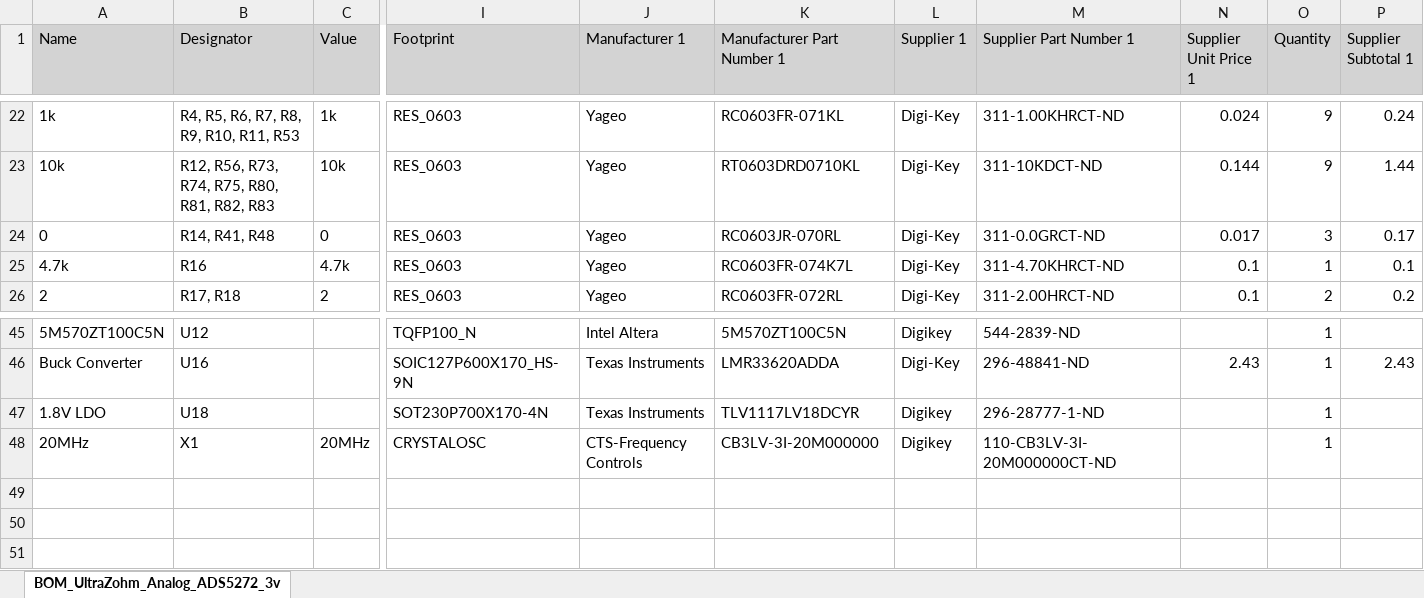
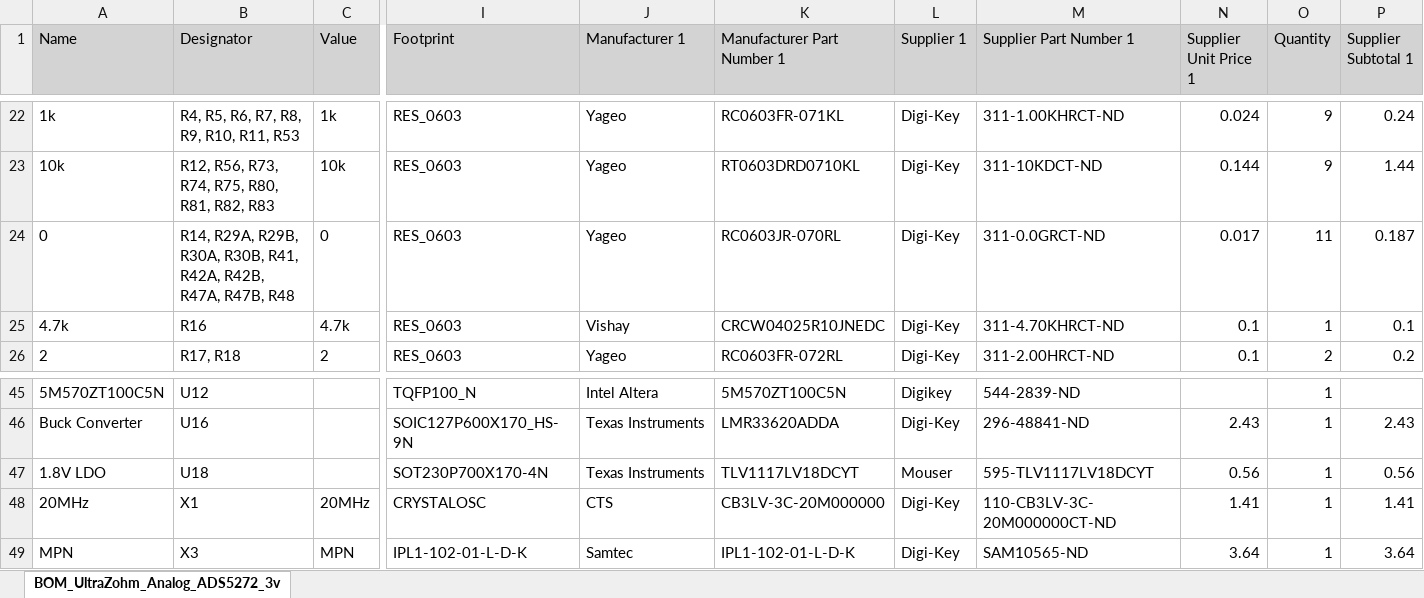
Before and after one commit to ultrazohm/uz_a_ads5272, an Excel workbook: Project Outputs for UltraZohm_Analog_ADS5272/BOM/BOM_UltraZohm_Analog_ADS5272_3v01.xlsx, sheet BOM_UltraZohm_Analog_ADS5272_3v, drawn as a sheet; only a part is shown, gaps mark what is left out; values as stored, in another font and other column widths than the file's, no borders; rows hold the shown columns only; the diff names each change by its address in the sheet, - before the commit and + after, or states it on an @@ line.

Commit message:
update bom non-stocked components  change repo name  regenerate fabrications outputs

```diff
--- a/Project Outputs for UltraZohm_Analog_ADS5272/BOM/BOM_UltraZohm_Analog_ADS5272_3v01.xlsx (sheet BOM_UltraZohm_Analog_ADS5272_3v)
+++ b/Project Outputs for UltraZohm_Analog_ADS5272/BOM/BOM_UltraZohm_Analog_ADS5272_3v01.xlsx (sheet BOM_UltraZohm_Analog_ADS5272_3v)
-B24 (Designator): R14, R41, R48
+B24 (Designator): R14, R29A, R29B, R30A, R30B, R41, R42A, R42B, R47A, R47B, R48
-O24 (Quantity): 3
+O24 (Quantity): 11
-P24 (Supplier Subtotal 1): 0.17
+P24 (Supplier Subtotal 1): 0.187
-J25 (Manufacturer 1): Yageo
+J25 (Manufacturer 1): Vishay
-K25 (Manufacturer Part Number 1): RC0603FR-074K7L
+K25 (Manufacturer Part Number 1): CRCW04025R10JNEDC
-K47 (Manufacturer Part Number 1): TLV1117LV18DCYR
+K47 (Manufacturer Part Number 1): TLV1117LV18DCYT
-L47 (Supplier 1): Digikey
+L47 (Supplier 1): Mouser
-M47 (Supplier Part Number 1): 296-28777-1-ND
+M47 (Supplier Part Number 1): 595-TLV1117LV18DCYT
-N47 (Supplier Unit Price 1): (empty)
+N47 (Supplier Unit Price 1): 0.56
-P47 (Supplier Subtotal 1): (empty)
+P47 (Supplier Subtotal 1): 0.56
-J48 (Manufacturer 1): CTS-Frequency Controls
+J48 (Manufacturer 1): CTS
-K48 (Manufacturer Part Number 1): CB3LV-3I-20M000000
+K48 (Manufacturer Part Number 1): CB3LV-3C-20M000000
-L48 (Supplier 1): Digikey
+L48 (Supplier 1): Digi-Key
-M48 (Supplier Part Number 1): 110-CB3LV-3I-20M000000CT-ND
+M48 (Supplier Part Number 1): 110-CB3LV-3C-20M000000CT-ND
-N48 (Supplier Unit Price 1): (empty)
+N48 (Supplier Unit Price 1): 1.41
-P48 (Supplier Subtotal 1): (empty)
+P48 (Supplier Subtotal 1): 1.41
+row 49: MPN | X3 | MPN | IPL1-102-01-L-D-K | Samtec | IPL1-102-01-L-D-K | Digi-Key | SAM10565-ND | 3.64 | 1 | 3.64
```
Also changed, not shown: 30 other files.
